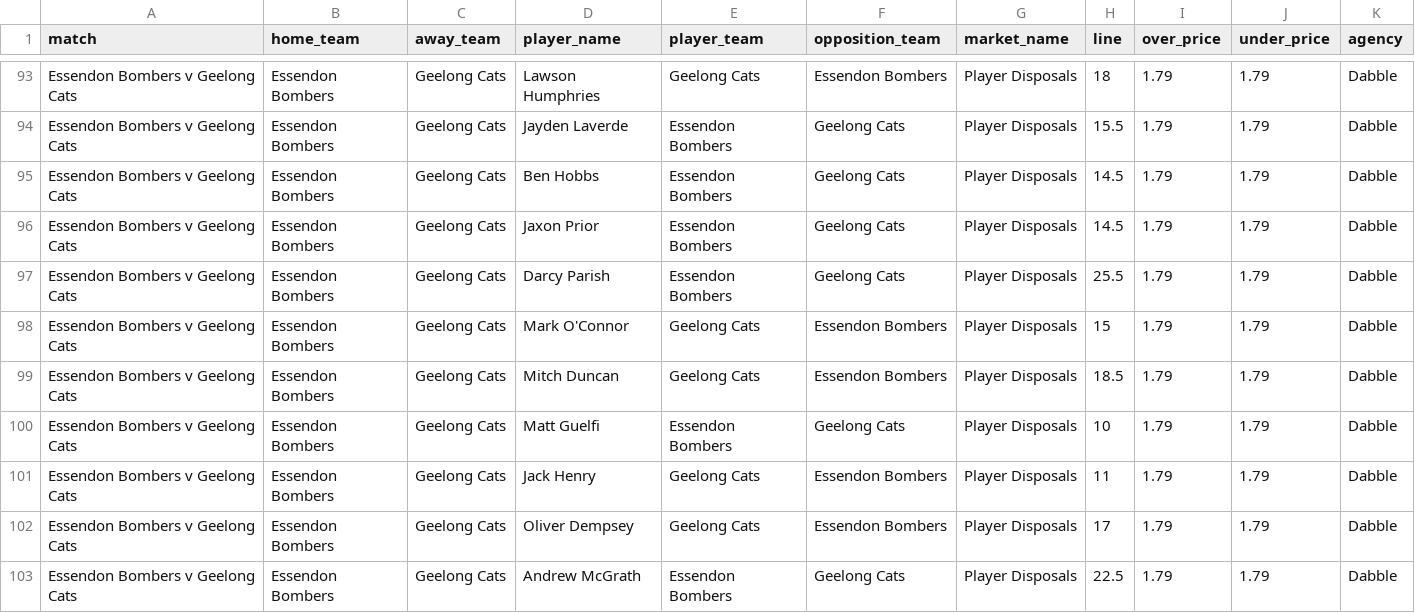
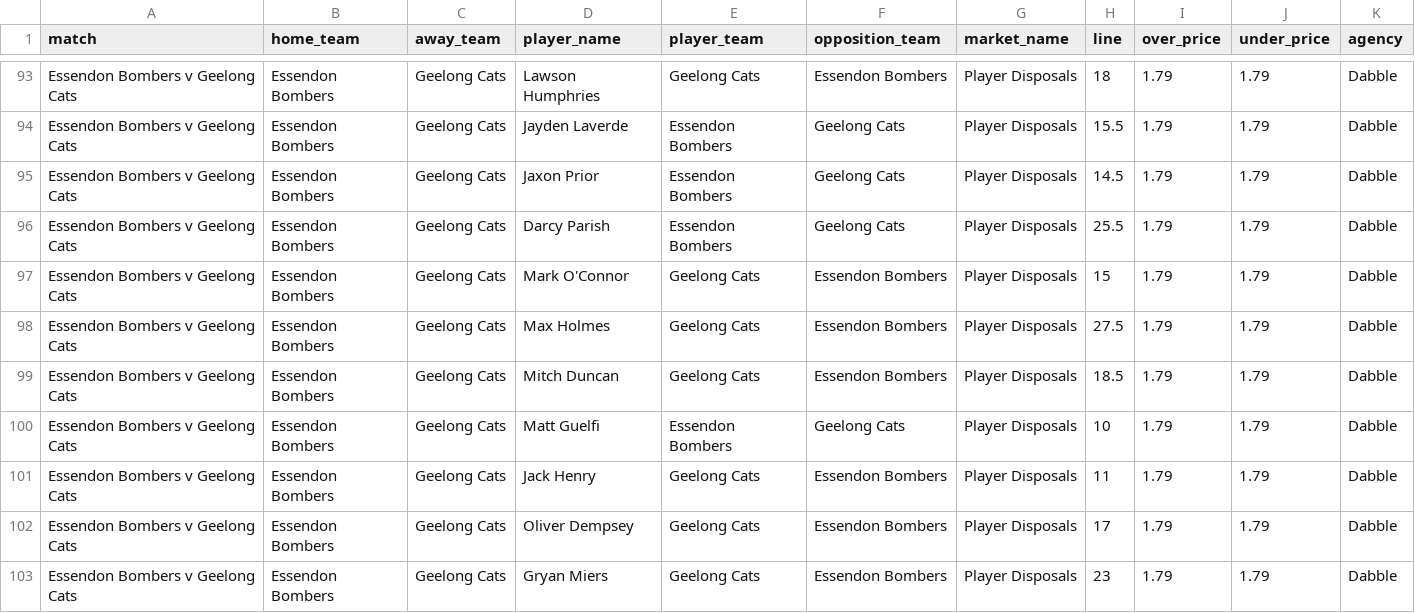
Before and after one commit to jamesbrown1417/AFL, a CSV file: Data/scraped_odds/dabble_player_disposals.csv, drawn as a sheet; only a part is shown, gaps mark what is left out; the shorter side is filled out with more unchanged rows; the diff covers the shown part only.

```diff
--- a/Data/scraped_odds/dabble_player_disposals.csv
+++ b/Data/scraped_odds/dabble_player_disposals.csv
@@ -94,3 +94,2 @@ Essendon Bombers v Geelong Cats,Essendon Bombers,Geelong Cats,Lawson Humphries,G
 Essendon Bombers v Geelong Cats,Essendon Bombers,Geelong Cats,Jayden Laverde,Essendon Bombers,Geelong Cats,Player Disposals,15.5,1.79,1.79,Dabble
-Essendon Bombers v Geelong Cats,Essendon Bombers,Geelong Cats,Ben Hobbs,Essendon Bombers,Geelong Cats,Player Disposals,14.5,1.79,1.79,Dabble
 Essendon Bombers v Geelong Cats,Essendon Bombers,Geelong Cats,Jaxon Prior,Essendon Bombers,Geelong Cats,Player Disposals,14.5,1.79,1.79,Dabble
@@ -98,2 +97,3 @@ Essendon Bombers v Geelong Cats,Essendon Bombers,Geelong Cats,Darcy Parish,Essen
 Essendon Bombers v Geelong Cats,Essendon Bombers,Geelong Cats,Mark O'Connor,Geelong Cats,Essendon Bombers,Player Disposals,15,1.79,1.79,Dabble
+Essendon Bombers v Geelong Cats,Essendon Bombers,Geelong Cats,Max Holmes,Geelong Cats,Essendon Bombers,Player Disposals,27.5,1.79,1.79,Dabble
 Essendon Bombers v Geelong Cats,Essendon Bombers,Geelong Cats,Mitch Duncan,Geelong Cats,Essendon Bombers,Player Disposals,18.5,1.79,1.79,Dabble
@@ -102 +102,2 @@ Essendon Bombers v Geelong Cats,Essendon Bombers,Geelong Cats,Jack Henry,Geelong
 Essendon Bombers v Geelong Cats,Essendon Bombers,Geelong Cats,Oliver Dempsey,Geelong Cats,Essendon Bombers,Player Disposals,17,1.79,1.79,Dabble
+Essendon Bombers v Geelong Cats,Essendon Bombers,Geelong Cats,Gryan Miers,Geelong Cats,Essendon Bombers,Player Disposals,23,1.79,1.79,Dabble
```
Also changed, not shown: 3 added rows, 5 removed rows and 4 edited cells elsewhere in this file, Data/scraped_odds/betright_player_marks.csv, Data/scraped_odds/betright_player_tackles.csv, 39 other files.
